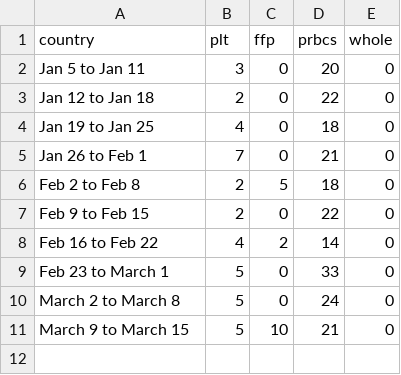
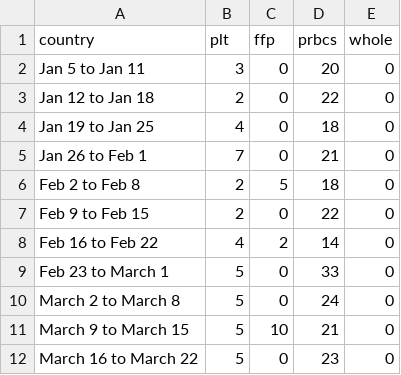
Before and after one commit to johnuelg/blood-bank, a TSV file: data/bbk.tsv, drawn as a sheet; the diff names each change by its address in the sheet, - before the commit and + after, or states it on an @@ line.

Commit message:
Add files via upload

```diff
--- a/data/bbk.tsv
+++ b/data/bbk.tsv
+row 12: March 16 to March 22 | 5 | 0 | 23 | 0
```
